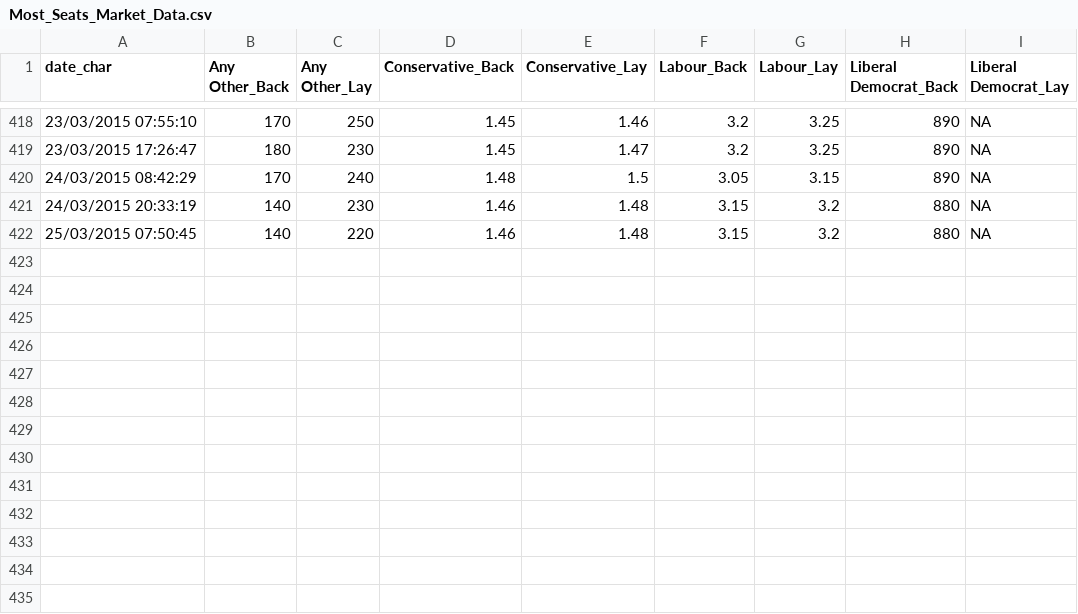
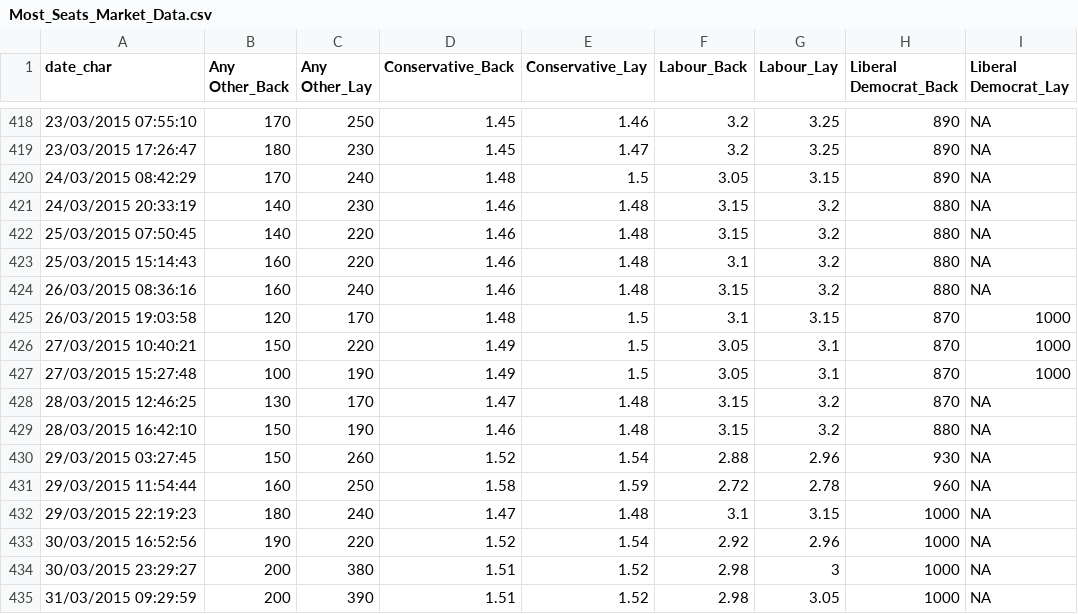
Before and after one commit to NimaHRaja/UK_GeneralElection_2015, a CSV file: Betfair_UKPolitics/Outputs/Most Seats Market/Most_Seats_Market_Data.csv, drawn as a sheet; only a part is shown, gaps mark what is left out.

```diff
--- a/Betfair_UKPolitics/Outputs/Most Seats Market/Most_Seats_Market_Data.csv
+++ b/Betfair_UKPolitics/Outputs/Most Seats Market/Most_Seats_Market_Data.csv
@@ -422 +422,14 @@
 "25/03/2015 07:50:45",140,220,1.46,1.48,3.15,3.2,880,NA
+"25/03/2015 15:14:43",160,220,1.46,1.48,3.1,3.2,880,NA
+"26/03/2015 08:36:16",160,240,1.46,1.48,3.15,3.2,880,NA
+"26/03/2015 19:03:58",120,170,1.48,1.5,3.1,3.15,870,1000
+"27/03/2015 10:40:21",150,220,1.49,1.5,3.05,3.1,870,1000
+"27/03/2015 15:27:48",100,190,1.49,1.5,3.05,3.1,870,1000
+"28/03/2015 12:46:25",130,170,1.47,1.48,3.15,3.2,870,NA
+"28/03/2015 16:42:10",150,190,1.46,1.48,3.15,3.2,880,NA
+"29/03/2015 03:27:45",150,260,1.52,1.54,2.88,2.96,930,NA
+"29/03/2015 11:54:44",160,250,1.58,1.59,2.72,2.78,960,NA
+"29/03/2015 22:19:23",180,240,1.47,1.48,3.1,3.15,1000,NA
+"30/03/2015 16:52:56",190,220,1.52,1.54,2.92,2.96,1000,NA
+"30/03/2015 23:29:27",200,380,1.51,1.52,2.98,3,1000,NA
+"31/03/2015 09:29:59",200,390,1.51,1.52,2.98,3.05,1000,NA
```
Also changed, not shown: Betfair_UKPolitics/Outputs/Majority Market/Majority_Market_Data.csv, Betfair_UKPolitics/Outputs/Next Government Market/NextGovernment_Market_Data.csv, 30 other files.
